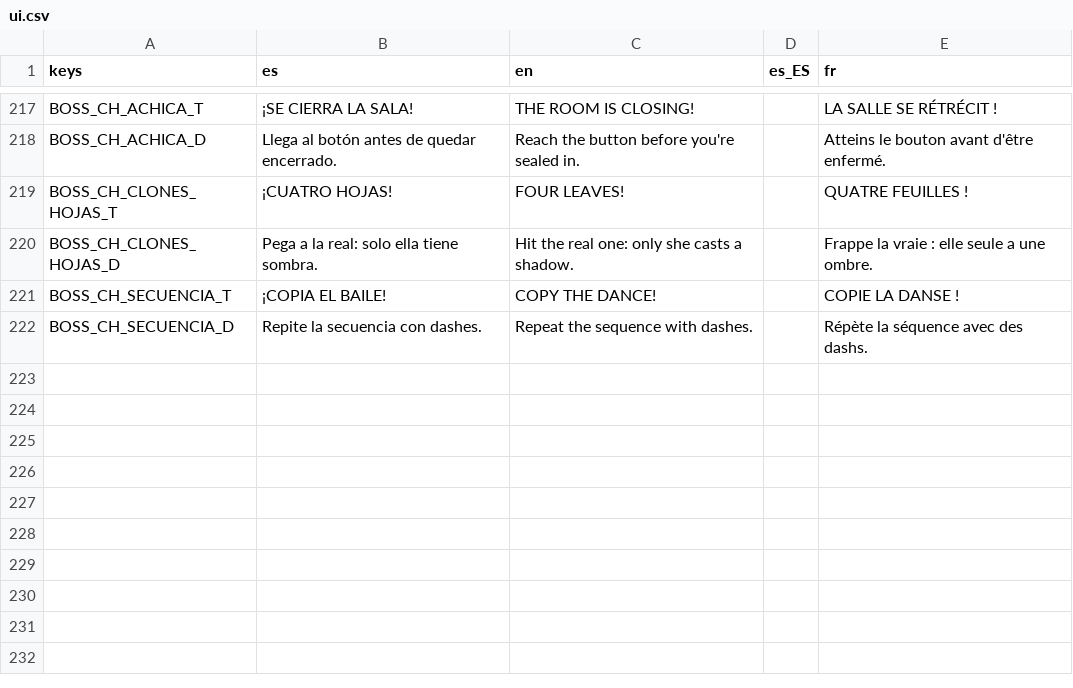
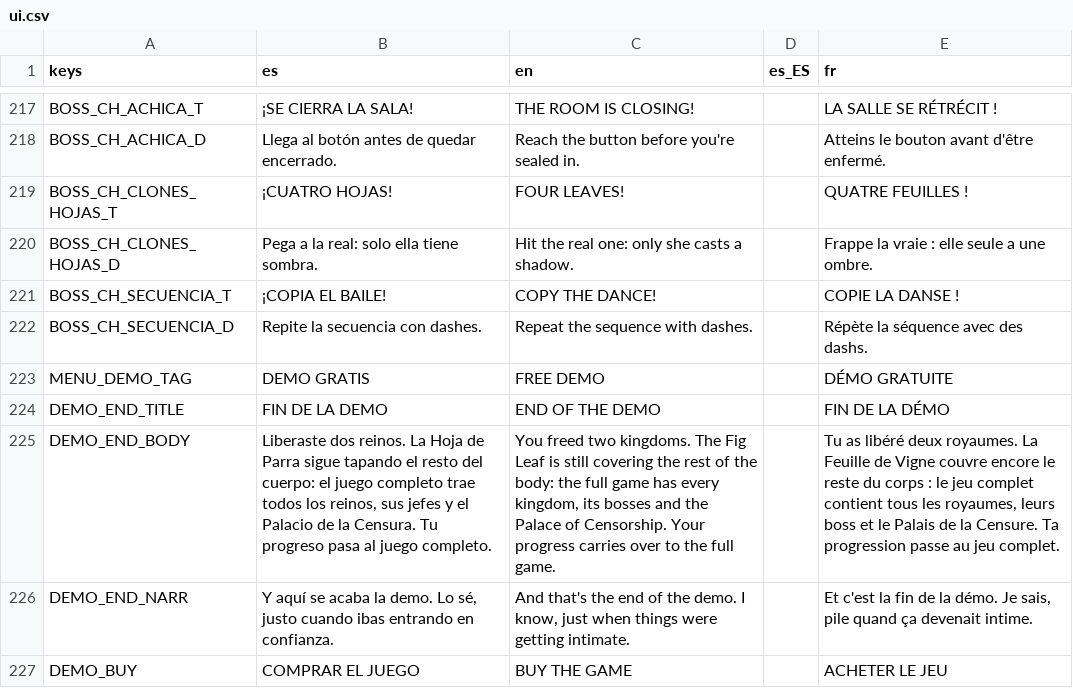
Before and after one commit to Vanne11/soul_knight, a CSV file: locale/ui.csv, drawn as a sheet; only a part is shown, gaps mark what is left out; the diff names each change by its address in the sheet, - before the commit and + after, or states it on an @@ line.

Commit message:
Demo para itch (feature "demo": 2 reinos y fin de demo con boton de compra) y eleccion de idioma la primera vez
- RunManager.demo / is_demo_end: la partida termina al vencer al jefe del 2o reino de la ruta.
  Sin medallas de victoria ni Pudor nuevo (comparte guardado con el juego completo).
- game_over: titulo y texto de fin de demo y boton COMPRAR EL JUEGO (cnb-studio.itch.io).
- Menu: sello DEMO GRATIS bajo la cinta en la build de demo.
- age_gate: la primera vez (Settings.locale_chosen) se elige idioma entre el logo y el 16+.

```diff
--- a/locale/ui.csv
+++ b/locale/ui.csv
+row 223: MENU_DEMO_TAG | DEMO GRATIS | FREE DEMO |  | DÉMO GRATUITE
+row 224: DEMO_END_TITLE | FIN DE LA DEMO | END OF THE DEMO |  | FIN DE LA DÉMO
+row 225: DEMO_END_BODY | Liberaste dos reinos. La Hoja de Parra sigue tapando el resto del cuerpo: el juego completo trae todos los reinos, sus jefes y el Palacio de la Censura. Tu progreso pasa al juego completo. | You freed two kingdoms. The Fig Leaf is still covering the rest of the body: the full game has every kingdom, its bosses and the Palace of Censorship. Your progress carries over to the full game. |  | Tu as libéré deux royaumes. La Feuille de Vigne couvre encore le reste du corps : le jeu complet contient tous les royaumes, leurs boss et le Palais de la Censure. Ta progression passe au jeu complet.
+row 226: DEMO_END_NARR | Y aquí se acaba la demo. Lo sé, justo cuando ibas entrando en confianza. | And that's the end of the demo. I know, just when things were getting intimate. |  | Et c'est la fin de la démo. Je sais, pile quand ça devenait intime.
+row 227: DEMO_BUY | COMPRAR EL JUEGO | BUY THE GAME |  | ACHETER LE JEU
```
Also changed, not shown: 7 other files.
